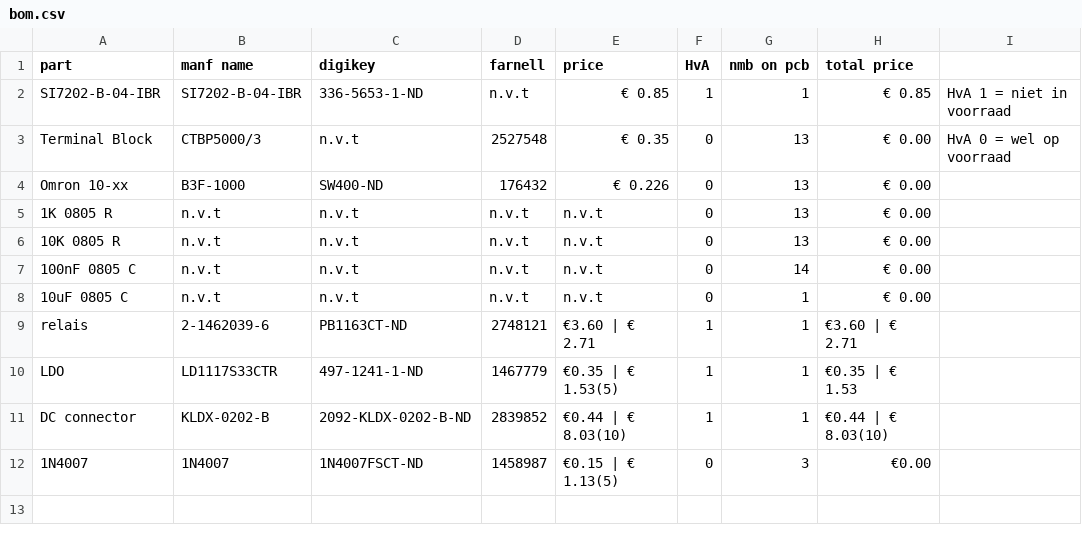
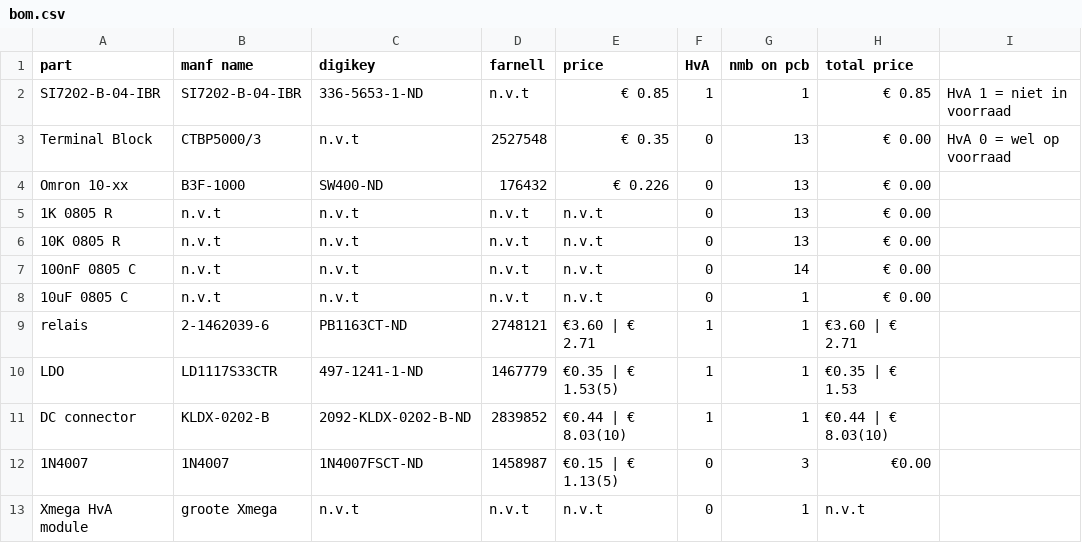
Before and after one commit to IUEngineering/Smart_sensors_groep6_2021, a CSV file: exit/bom.csv, drawn as a sheet.

Commit message:
added HvA xmega module

```diff
--- a/exit/bom.csv
+++ b/exit/bom.csv
@@ -12 +12,2 @@ DC connector, KLDX-0202-B, 2092-KLDX-0202-B-ND, 	2839852, €0.44 | € 8.03(10)
 1N4007, 1N4007, 1N4007FSCT-ND, 	1458987, €0.15 | € 1.13(5), 0, 3, €0.00,
+Xmega HvA module, groote Xmega, n.v.t, n.v.t, n.v.t, 0, 1, n.v.t,
```
